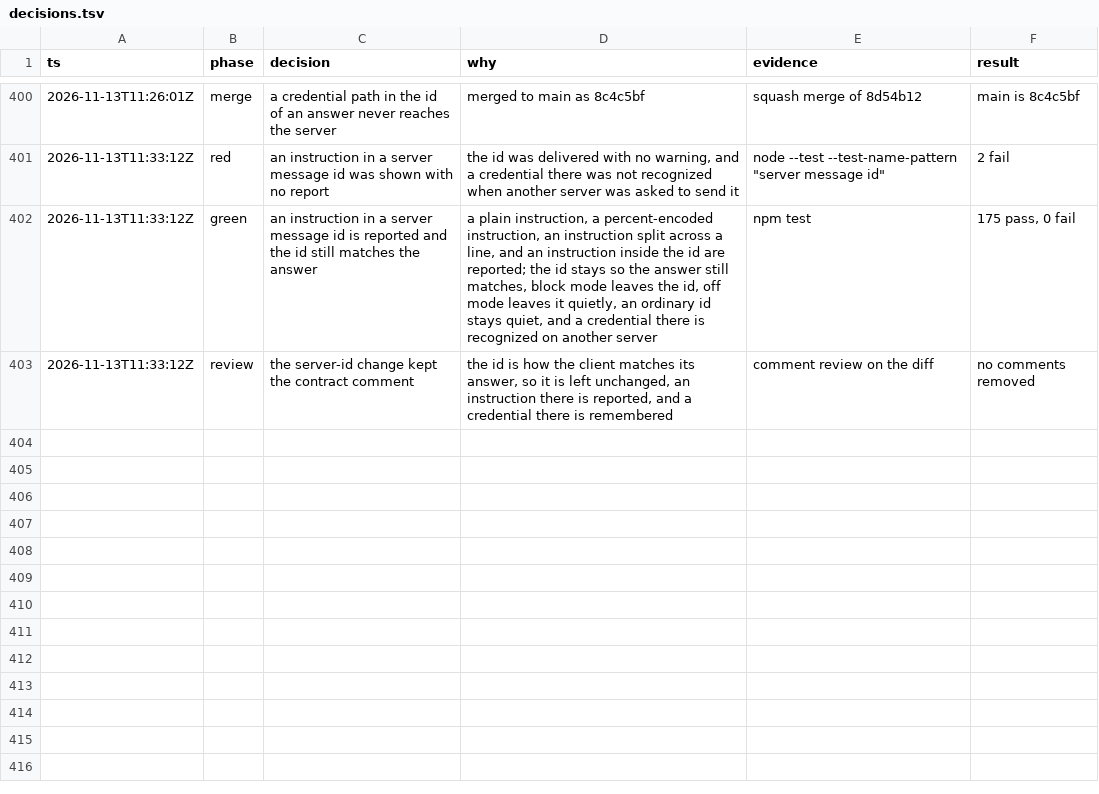
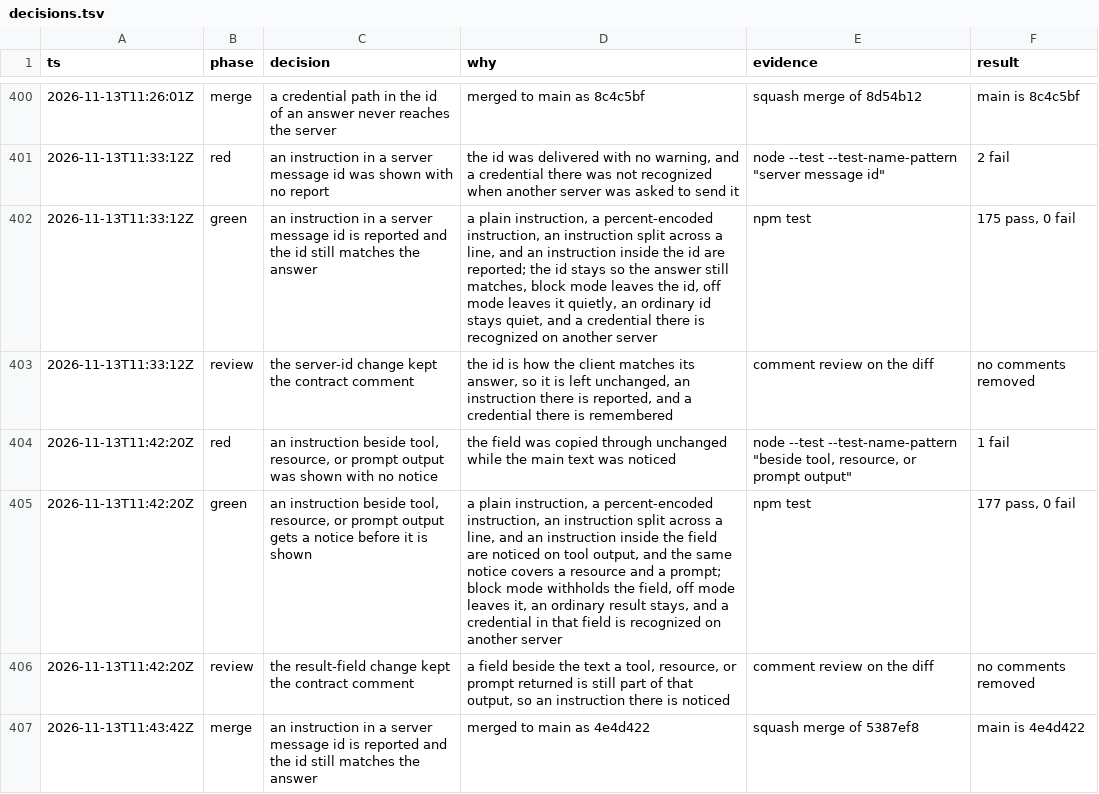
Before and after one commit to sarthakdev143-lite/toolwarden, a TSV file: docs/maintainer/decisions.tsv, drawn as a sheet; only a part is shown, gaps mark what is left out.

```diff
--- a/docs/maintainer/decisions.tsv
+++ b/docs/maintainer/decisions.tsv
@@ -403 +403,5 @@ ts	phase	decision	why	evidence	result
 2026-11-13T11:33:12Z	review	the server-id change kept the contract comment	the id is how the client matches its answer, so it is left unchanged, an instruction there is reported, and a credential there is remembered	comment review on the diff	no comments removed
+2026-11-13T11:42:20Z	red	an instruction beside tool, resource, or prompt output was shown with no notice	the field was copied through unchanged while the main text was noticed	node --test --test-name-pattern "beside tool, resource, or prompt output"	1 fail
+2026-11-13T11:42:20Z	green	an instruction beside tool, resource, or prompt output gets a notice before it is shown	a plain instruction, a percent-encoded instruction, an instruction split across a line, and an instruction inside the field are noticed on tool output, and the same notice covers a resource and a prompt; block mode withholds the field, off mode leaves it, an ordinary result stays, and a credential in that field is recognized on another server	npm test	177 pass, 0 fail
+2026-11-13T11:42:20Z	review	the result-field change kept the contract comment	a field beside the text a tool, resource, or prompt returned is still part of that output, so an instruction there is noticed	comment review on the diff	no comments removed
+2026-11-13T11:43:42Z	merge	an instruction in a server message id is reported and the id still matches the answer	merged to main as 4e4d422	squash merge of 5387ef8	main is 4e4d422
```
Also changed, not shown: 5 other files.
